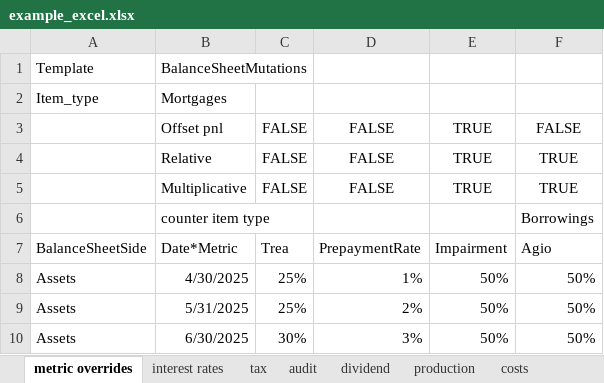
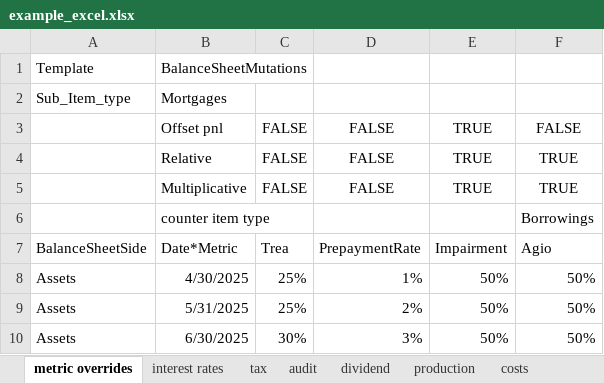
Before and after one commit to woutersolutions/BankProjections, an Excel workbook: src/examples/scenarios/example_excel.xlsx, sheet metric overrides, drawn as a sheet; values as stored, in another font and other column widths than the file's, no borders; the diff names each change by its address in the sheet, - before the commit and + after, or states it on an @@ line.

Commit message:
Enhance balance sheet structure by introducing sub-item types for improved categorization and aggregation

```diff
--- a/src/examples/scenarios/example_excel.xlsx (sheet metric overrides)
+++ b/src/examples/scenarios/example_excel.xlsx (sheet metric overrides)
-A2: Item_type
+A2: Sub_Item_type
```
Also changed, not shown: sheet audit, sheet production, 4 other files.
